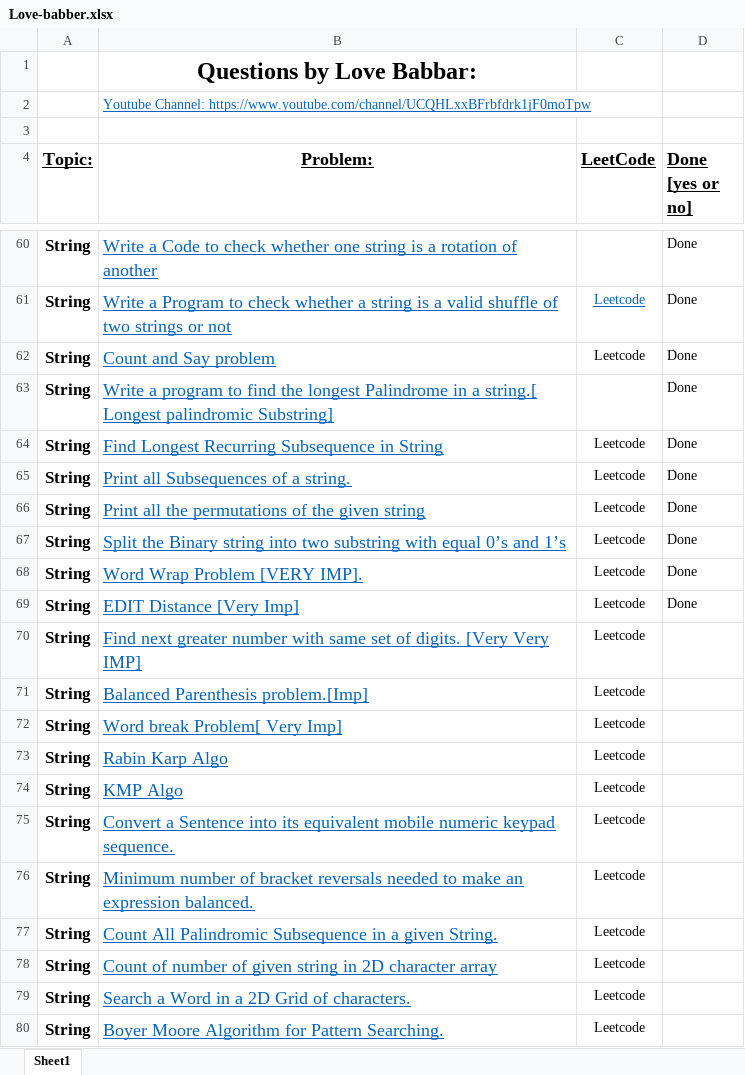
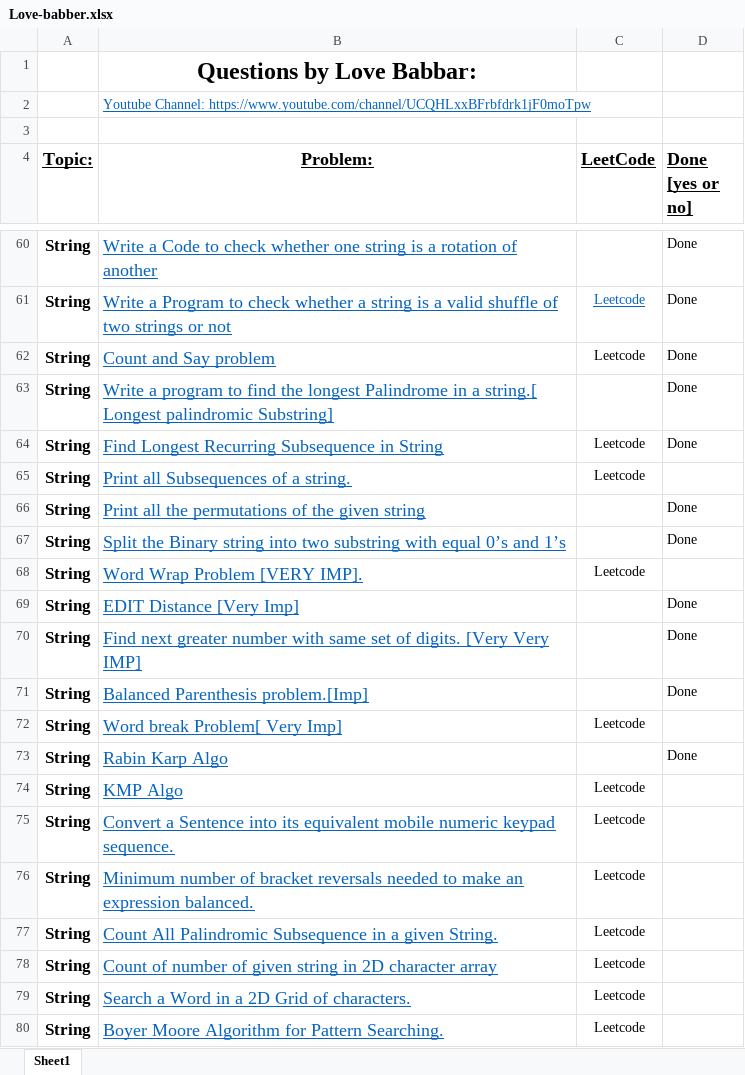
Before and after one commit to Nik4Furi/dsa_sheets_solve, an Excel workbook: Love-babber.xlsx, sheet Sheet1, drawn as a sheet; only a part is shown, gaps mark what is left out; values as stored, in another font and other column widths than the file's, no borders; the diff names each change by its address in the sheet, - before the commit and + after, or states it on an @@ line.

```diff
--- a/Love-babber.xlsx (sheet Sheet1)
+++ b/Love-babber.xlsx (sheet Sheet1)
-D65 (Done [yes or no]): Done
+D65 (Done [yes or no]): (empty)
-C66:C67 (LeetCode): Leetcode
+C66:C67 (LeetCode): (empty)
-D68 (Done [yes or no]): Done
+D68 (Done [yes or no]): (empty)
-C69:C71 (LeetCode): Leetcode
+C69:C71 (LeetCode): (empty)
-D70:D71 (Done [yes or no]): (empty)
+D70:D71 (Done [yes or no]): Done
-C73 (LeetCode): Leetcode
+C73 (LeetCode): (empty)
-D73 (Done [yes or no]): (empty)
+D73 (Done [yes or no]): Done
```
Also changed, not shown: 8 other files.
